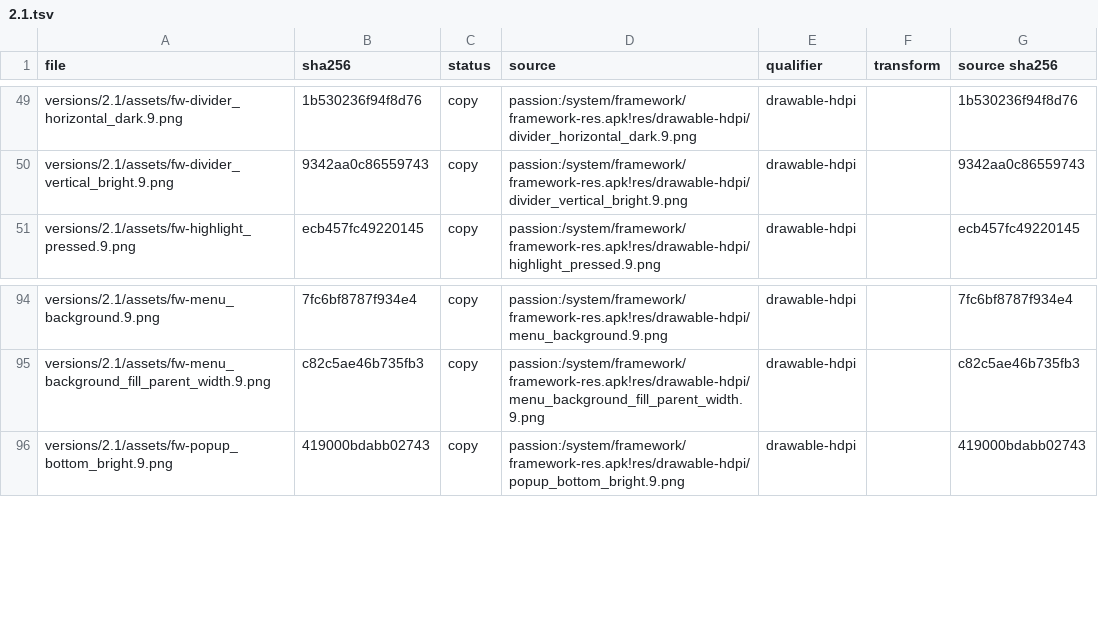
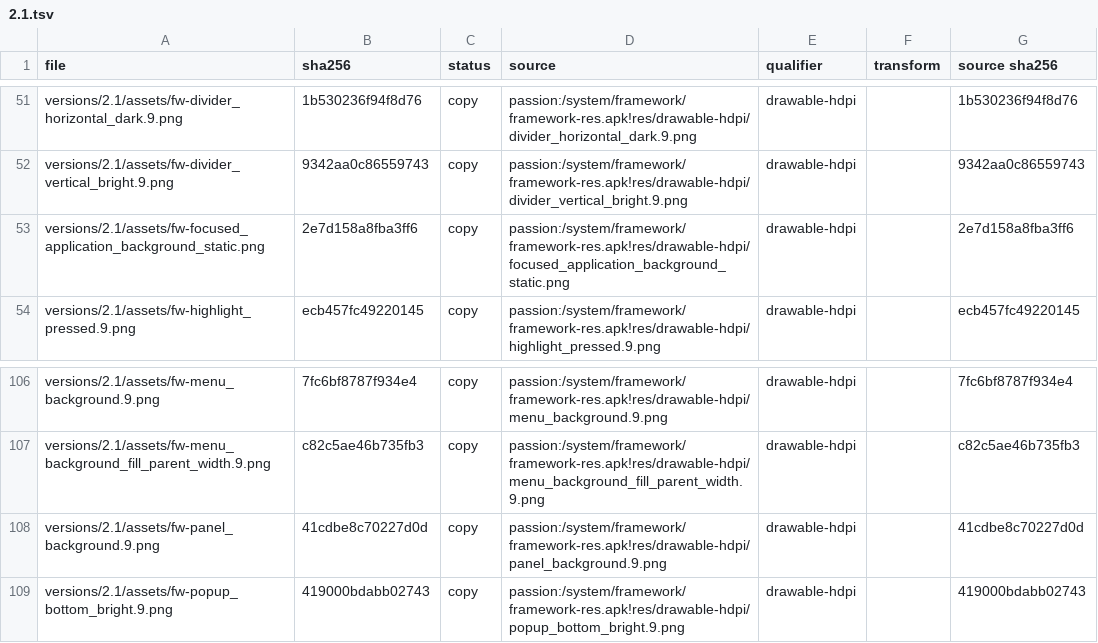
Before and after one commit to szabolevi98/android-simulator, a TSV file: docs/reports/assets/2.1.tsv, drawn as a sheet; only a part is shown, gaps mark what is left out; the diff covers the shown part only.

Commit message:
Android 2.1 system windows: GlobalActions, shutdown, the boot animation, recent applications and the volume panel from the image
Power held: Phone options (Silent mode, Airplane mode, Power off; global_actions_item rows on a forced bright list) blurred behind, as config_sf_slowBlur is false on the Nexus One; Power off asks (shutdown_confirm, Yes / No), shows Shutting down with the 12-step spinner, turns off; the power key boots again with bootanimation.zip (part0 once, part1 looping until started), which a new tab also plays once. Home held: RecentApplicationsDialog (two rows of three, no_recent_tasks). Volume keys: VolumePanel's Toast at the top with the ringer icon and the yellow progress_horizontal bar, the ringer going to vibrate at 0. docs/tools/bootanimation.py builds 2.1's sheets and ec-boot-animation.js.

```diff
--- a/docs/reports/assets/2.1.tsv
+++ b/docs/reports/assets/2.1.tsv
@@ -50,2 +52,3 @@ versions/2.1/assets/fw-divider_horizontal_dark.9.png	1b530236f94f8d76	copy	passi
 versions/2.1/assets/fw-divider_vertical_bright.9.png	9342aa0c86559743	copy	passion:/system/framework/framework-res.apk!res/drawable-hdpi/divider_vertical_bright.9.png	drawable-hdpi		9342aa0c86559743
+versions/2.1/assets/fw-focused_application_background_static.png	2e7d158a8fba3ff6	copy	passion:/system/framework/framework-res.apk!res/drawable-hdpi/focused_application_background_static.png	drawable-hdpi		2e7d158a8fba3ff6
 versions/2.1/assets/fw-highlight_pressed.9.png	ecb457fc49220145	copy	passion:/system/framework/framework-res.apk!res/drawable-hdpi/highlight_pressed.9.png	drawable-hdpi		ecb457fc49220145
@@ -95,2 +107,3 @@ versions/2.1/assets/fw-menu_background.9.png	7fc6bf8787f934e4	copy	passion:/syst
 versions/2.1/assets/fw-menu_background_fill_parent_width.9.png	c82c5ae46b735fb3	copy	passion:/system/framework/framework-res.apk!res/drawable-hdpi/menu_background_fill_parent_width.9.png	drawable-hdpi		c82c5ae46b735fb3
+versions/2.1/assets/fw-panel_background.9.png	41cdbe8c70227d0d	copy	passion:/system/framework/framework-res.apk!res/drawable-hdpi/panel_background.9.png	drawable-hdpi		41cdbe8c70227d0d
 versions/2.1/assets/fw-popup_bottom_bright.9.png	419000bdabb02743	copy	passion:/system/framework/framework-res.apk!res/drawable-hdpi/popup_bottom_bright.9.png	drawable-hdpi		419000bdabb02743
```
Also changed, not shown: 13 added rows elsewhere in this file, docs/data/ec-assets.tsv, 27 other files.
